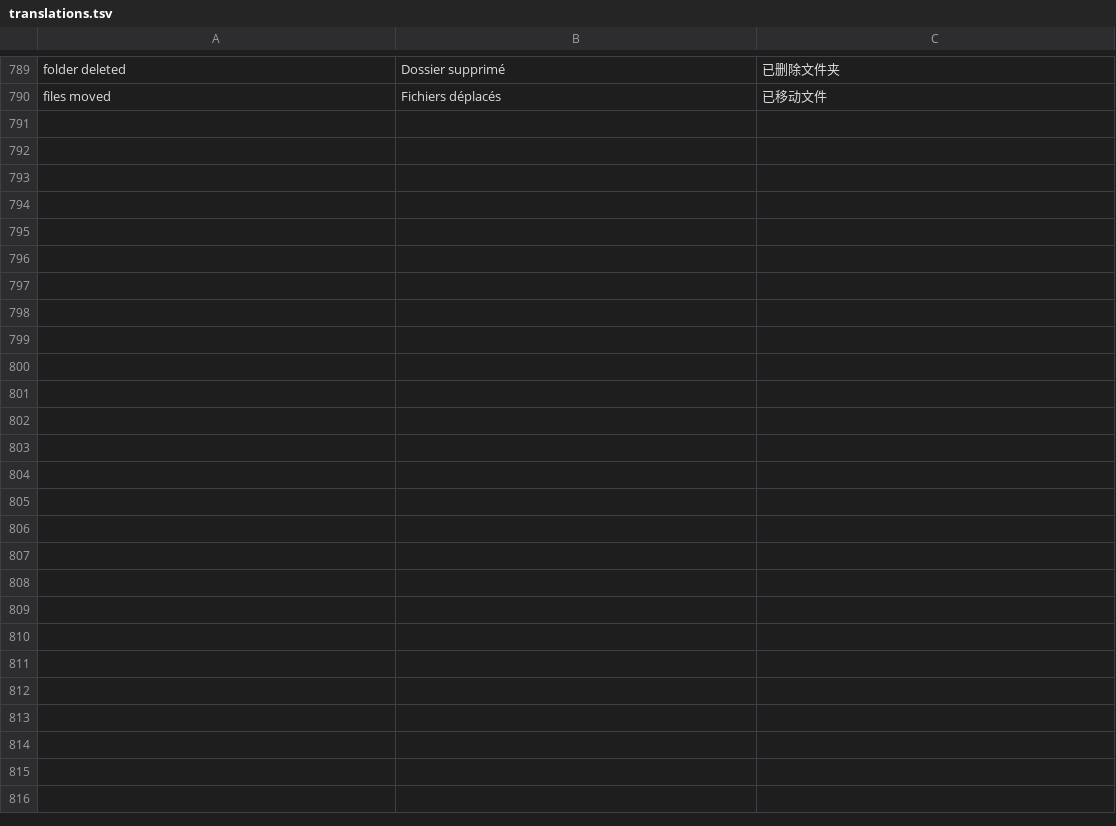
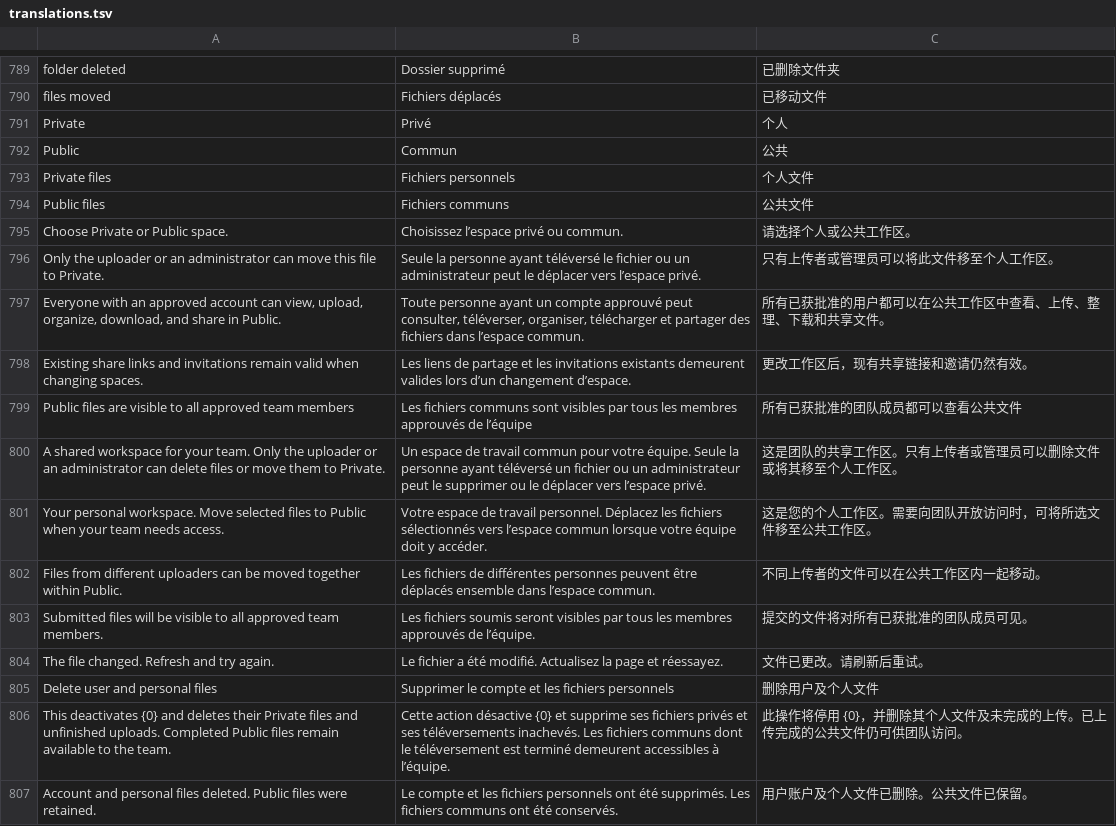
Before and after one commit to CharlieCarisi/FileStation, a TSV file: locales/translations.tsv, drawn as a sheet; only a part is shown, gaps mark what is left out; the diff names each change by its address in the sheet, - before the commit and + after, or states it on an @@ line.

Commit message:
Add Private and Public team workspaces with protected file ownership

```diff
--- a/locales/translations.tsv
+++ b/locales/translations.tsv
+row 791: Private | Privé | 个人
+row 792: Public | Commun | 公共
+row 793: Private files | Fichiers personnels | 个人文件
+row 794: Public files | Fichiers communs | 公共文件
+row 795: Choose Private or Public space. | Choisissez l’espace privé ou commun. | 请选择个人或公共工作区。
+row 796: Only the uploader or an administrator can move this file to Private. | Seule la personne ayant téléversé le fichier ou un administrateur peut le déplacer vers l’espace privé. | 只有上传者或管理员可以将此文件移至个人工作区。
+row 797: Everyone with an approved account can view, upload, organize, download, and share in Public. | Toute personne ayant un compte approuvé peut consulter, téléverser, organiser, télécharger et partager des fichiers dans l’espace commun. | 所有已获批准的用户都可以在公共工作区中查看、上传、整理、下载和共享文件。
+row 798: Existing share links and invitations remain valid when changing spaces. | Les liens de partage et les invitations existants demeurent valides lors d’un changement d’espace. | 更改工作区后，现有共享链接和邀请仍然有效。
+row 799: Public files are visible to all approved team members | Les fichiers communs sont visibles par tous les membres approuvés de l’équipe | 所有已获批准的团队成员都可以查看公共文件
+row 800: A shared workspace for your team. Only the uploader or an administrator can delete files or move them to Private. | Un espace de travail commun pour votre équipe. Seule la personne ayant téléversé un fichier ou un administrateur peut le supprimer ou le déplacer vers l’espace privé. | 这是团队的共享工作区。只有上传者或管理员可以删除文件或将其移至个人工作区。
+row 801: Your personal workspace. Move selected files to Public when your team needs access. | Votre espace de travail personnel. Déplacez les fichiers sélectionnés vers l’espace commun lorsque votre équipe doit y accéder. | 这是您的个人工作区。需要向团队开放访问时，可将所选文件移至公共工作区。
+row 802: Files from different uploaders can be moved together within Public. | Les fichiers de différentes personnes peuvent être déplacés ensemble dans l’espace commun. | 不同上传者的文件可以在公共工作区内一起移动。
+row 803: Submitted files will be visible to all approved team members. | Les fichiers soumis seront visibles par tous les membres approuvés de l’équipe. | 提交的文件将对所有已获批准的团队成员可见。
+row 804: The file changed. Refresh and try again. | Le fichier a été modifié. Actualisez la page et réessayez. | 文件已更改。请刷新后重试。
+row 805: Delete user and personal files | Supprimer le compte et les fichiers personnels | 删除用户及个人文件
+row 806: This deactivates {0} and deletes their Private files and unfinished uploads. Completed Public files remain available to the team. | Cette action désactive {0} et supprime ses fichiers privés et ses téléversements inachevés. Les fichiers communs dont le téléversement est terminé demeurent accessibles à l’équipe. | 此操作将停用 {0}，并删除其个人文件及未完成的上传。已上传完成的公共文件仍可供团队访问。
+row 807: Account and personal files deleted. Public files were retained. | Le compte et les fichiers personnels ont été supprimés. Les fichiers communs ont été conservés. | 用户账户及个人文件已删除。公共文件已保留。
```
Also changed, not shown: 21 other files.
